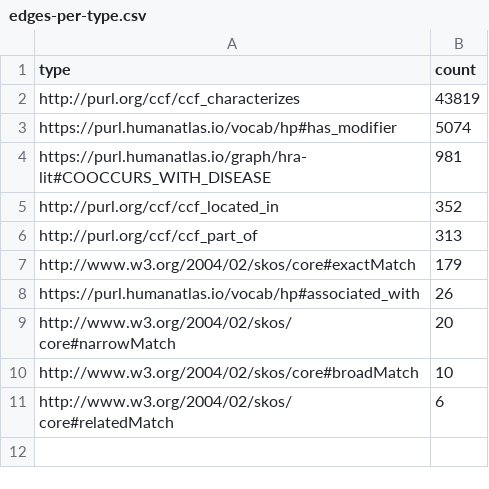
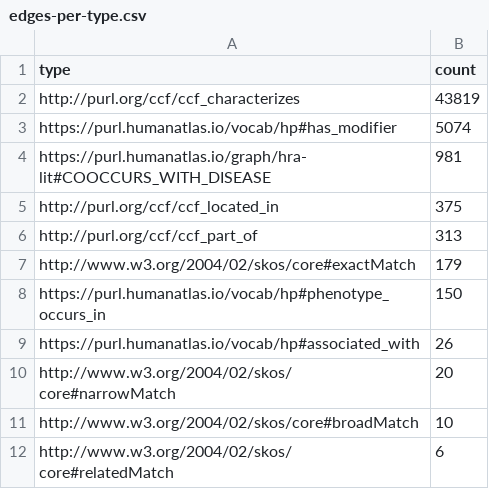
Before and after one commit to cns-iu/hra-hackathon-data, a CSV file: output-data/reports/ad-hoc/edges-per-type.csv, drawn as a sheet.

```diff
--- a/output-data/reports/ad-hoc/edges-per-type.csv
+++ b/output-data/reports/ad-hoc/edges-per-type.csv
@@ -4,5 +4,6 @@ https://purl.humanatlas.io/vocab/hp#has_modifier,5074
 https://purl.humanatlas.io/graph/hra-lit#COOCCURS_WITH_DISEASE,981
-http://purl.org/ccf/ccf_located_in,352
+http://purl.org/ccf/ccf_located_in,375
 http://purl.org/ccf/ccf_part_of,313
 http://www.w3.org/2004/02/skos/core#exactMatch,179
+https://purl.humanatlas.io/vocab/hp#phenotype_occurs_in,150
 https://purl.humanatlas.io/vocab/hp#associated_with,26
```
Also changed, not shown: output-data/reports/ad-hoc/named-graphs.csv, output-data/reports/atlas-ad-hoc/asct-kpmp-phenotype-evidence.csv, 19 other files.
